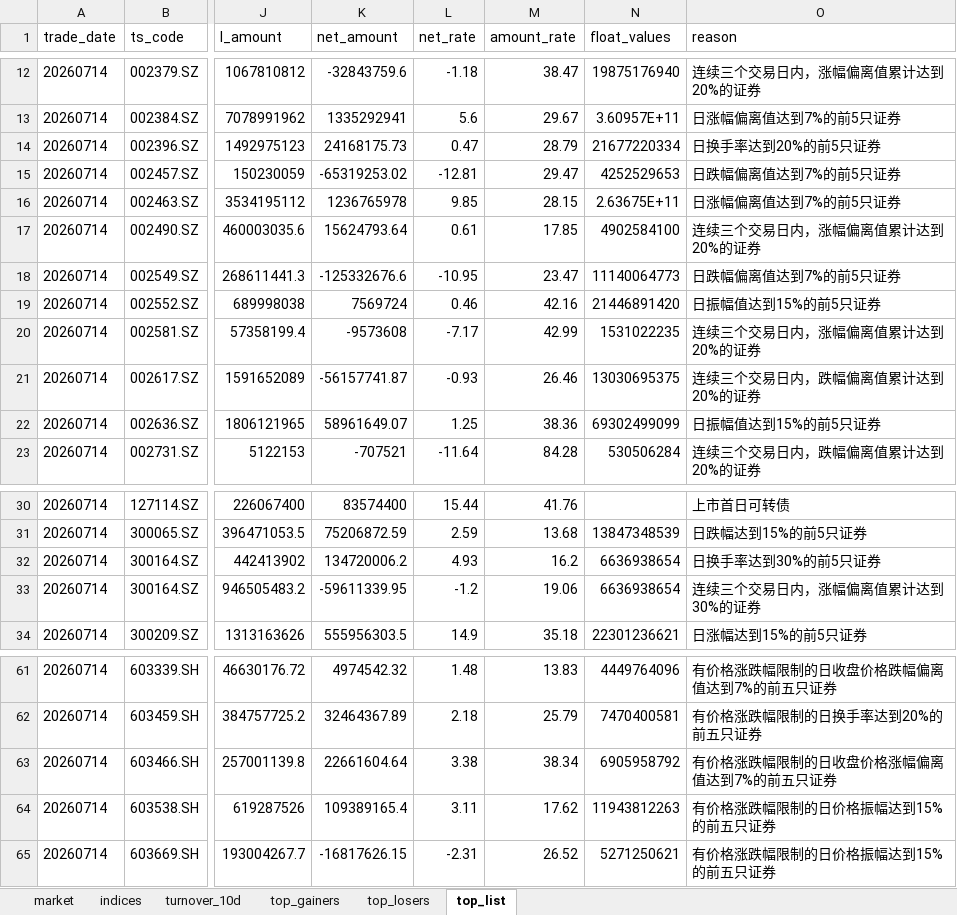
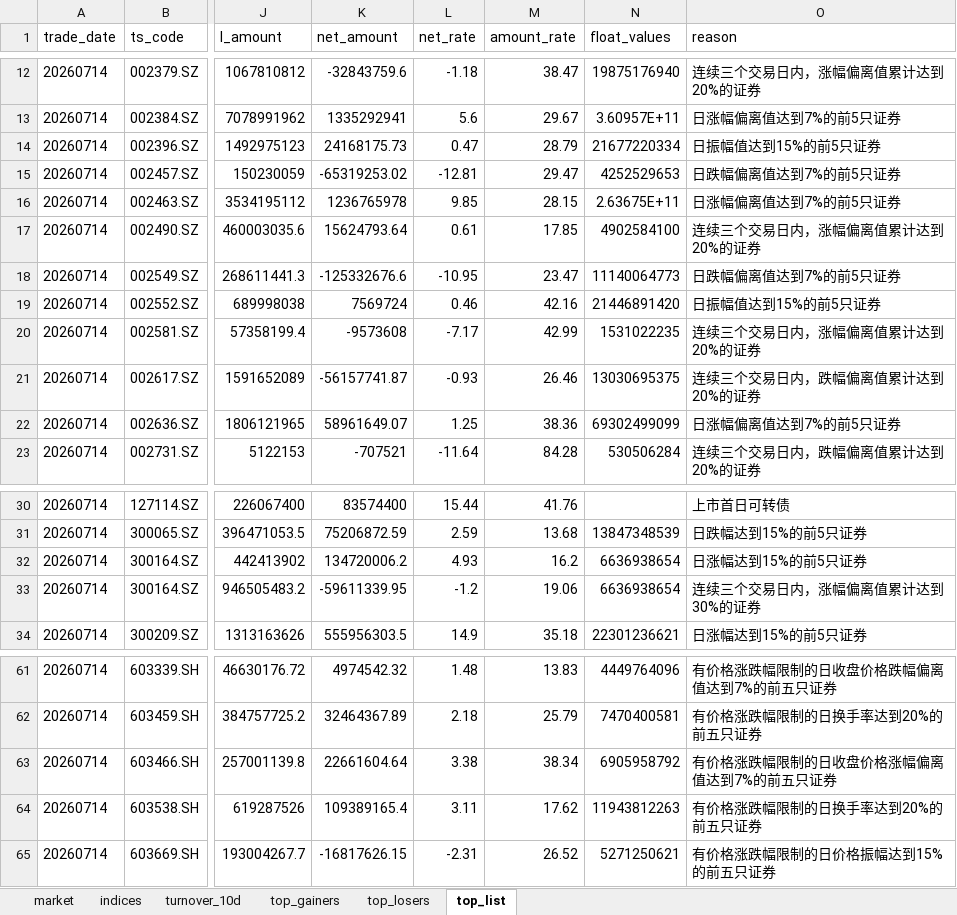
Before and after one commit to haibolong499-hub/LongAI-Daily, an Excel workbook: LongAI-Daily-FIX/data/latest/daily_report.xlsx, sheet top_list, drawn as a sheet; only a part is shown, gaps mark what is left out; values as stored, in another font and other column widths than the file's, no borders; the diff names each change by its address in the sheet, - before the commit and + after, or states it on an @@ line.

```diff
--- a/LongAI-Daily-FIX/data/latest/daily_report.xlsx (sheet top_list)
+++ b/LongAI-Daily-FIX/data/latest/daily_report.xlsx (sheet top_list)
-O14 (reason): 日换手率达到20%的前5只证券
+O14 (reason): 日振幅值达到15%的前5只证券
-O22 (reason): 日振幅值达到15%的前5只证券
+O22 (reason): 日涨幅偏离值达到7%的前5只证券
-O32 (reason): 日换手率达到30%的前5只证券
+O32 (reason): 日涨幅达到15%的前5只证券
-O64 (reason): 有价格涨跌幅限制的日价格振幅达到15%的前五只证券
+O64 (reason): 有价格涨跌幅限制的日换手率达到20%的前五只证券
```
Also changed, not shown: 18 other files.
